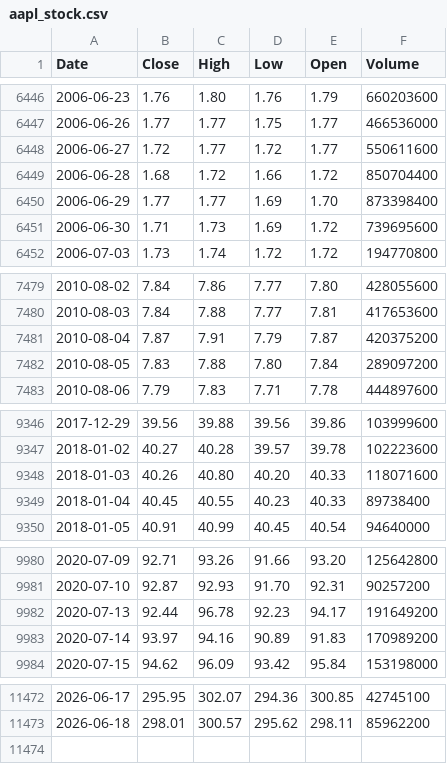
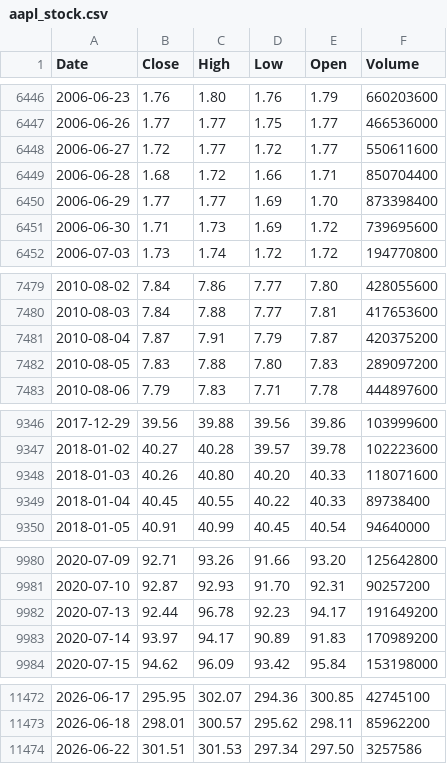
Before and after one commit to deraficionado-gif/stocks, a CSV file: data/aapl_stock.csv, drawn as a sheet; only a part is shown, gaps mark what is left out; the diff covers the shown part only.

```diff
--- a/data/aapl_stock.csv
+++ b/data/aapl_stock.csv
@@ -6448,3 +6448,3 @@ Date,Close,High,Low,Open,Volume
 2006-06-27,1.72,1.77,1.72,1.77,550611600
-2006-06-28,1.68,1.72,1.66,1.72,850704400
+2006-06-28,1.68,1.72,1.66,1.71,850704400
 2006-06-29,1.77,1.77,1.69,1.70,873398400
@@ -7481,3 +7481,3 @@ Date,Close,High,Low,Open,Volume
 2010-08-04,7.87,7.91,7.79,7.87,420375200
-2010-08-05,7.83,7.88,7.80,7.84,289097200
+2010-08-05,7.83,7.88,7.80,7.83,289097200
 2010-08-06,7.79,7.83,7.71,7.78,444897600
@@ -9348,3 +9348,3 @@ Date,Close,High,Low,Open,Volume
 2018-01-03,40.26,40.80,40.20,40.33,118071600
-2018-01-04,40.45,40.55,40.23,40.33,89738400
+2018-01-04,40.45,40.55,40.22,40.33,89738400
 2018-01-05,40.91,40.99,40.45,40.54,94640000
@@ -9982,3 +9982,3 @@ Date,Close,High,Low,Open,Volume
 2020-07-13,92.44,96.78,92.23,94.17,191649200
-2020-07-14,93.97,94.16,90.89,91.83,170989200
+2020-07-14,93.97,94.17,90.89,91.83,170989200
 2020-07-15,94.62,96.09,93.42,95.84,153198000
@@ -11473 +11473,2 @@ Date,Close,High,Low,Open,Volume
 2026-06-18,298.01,300.57,295.62,298.11,85962200
+2026-06-22,301.51,301.53,297.34,297.50,3257586
```
Also changed, not shown: 6 edited cells elsewhere in this file, data/msft_stock.csv.
